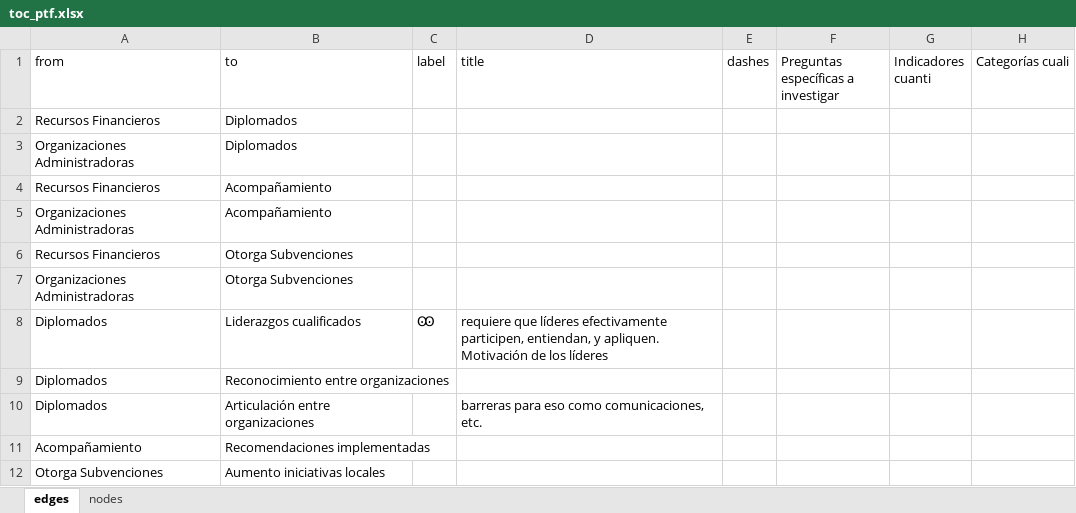
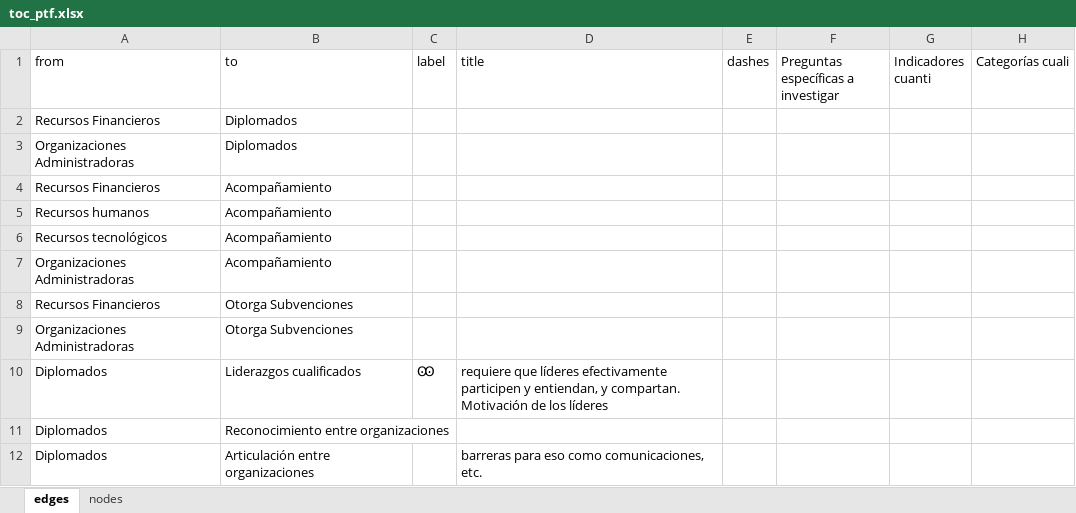
Before and after one commit to edalfon/ptfr, an Excel workbook: data/toc/toc_ptf.xlsx, sheet edges, drawn as a sheet; only a part is shown; the shorter side is filled out with more unchanged rows; values as stored, in another font and other column widths than the file's, no borders; addresses are those after the commit; the diff names each change by its address in the sheet, - before the commit and + after, or states it on an @@ line.

```diff
--- a/data/toc/toc_ptf.xlsx (sheet edges)
+++ b/data/toc/toc_ptf.xlsx (sheet edges)
+row 5: Recursos humanos | Acompañamiento
+row 6: Recursos tecnológicos | Acompañamiento
-D10 (title): …líderes efectivamente participen, entiendan, y apliquen. Motivación de…
+D10 (title): …líderes efectivamente participen y entiendan, y compartan. Motivación de…
```
Also changed, not shown: sheet nodes, data/toc/toc_ceaf.xlsx, data/toc/toc_jcc.xlsx, 3 other files.
